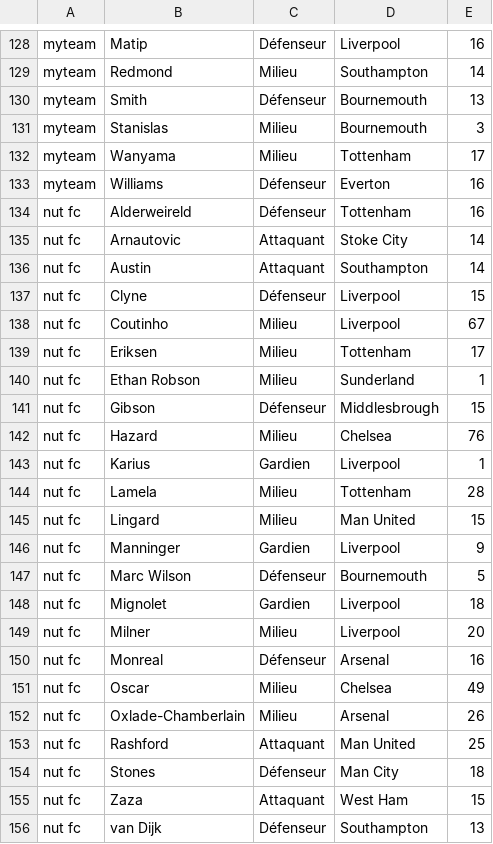
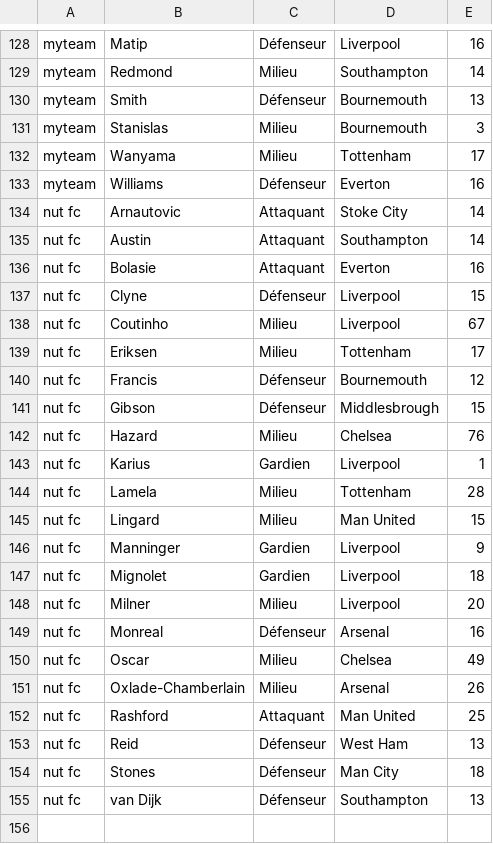
Before and after one commit to hdurix/mpg, a CSV file: mpg-en.csv, drawn as a sheet; only a part is shown, gaps mark what is left out.

Commit message:
automatical commit

```diff
--- a/mpg-en.csv
+++ b/mpg-en.csv
@@ -133,5 +133,5 @@ myteam;Wanyama;Milieu;Tottenham;17
 myteam;Williams;Défenseur;Everton;16
-nut fc;Alderweireld;Défenseur;Tottenham;16
 nut fc;Arnautovic;Attaquant;Stoke City;14
 nut fc;Austin;Attaquant;Southampton;14
+nut fc;Bolasie;Attaquant;Everton;16
 nut fc;Clyne;Défenseur;Liverpool;15
@@ -139,3 +139,3 @@ nut fc;Coutinho;Milieu;Liverpool;67
 nut fc;Eriksen;Milieu;Tottenham;17
-nut fc;Ethan Robson;Milieu;Sunderland;1
+nut fc;Francis;Défenseur;Bournemouth;12
 nut fc;Gibson;Défenseur;Middlesbrough;15
@@ -146,3 +146,2 @@ nut fc;Lingard;Milieu;Man United;15
 nut fc;Manninger;Gardien;Liverpool;9
-nut fc;Marc Wilson;Défenseur;Bournemouth;5
 nut fc;Mignolet;Gardien;Liverpool;18
@@ -153,4 +152,4 @@ nut fc;Oxlade-Chamberlain;Milieu;Arsenal;26
 nut fc;Rashford;Attaquant;Man United;25
+nut fc;Reid;Défenseur;West Ham;13
 nut fc;Stones;Défenseur;Man City;18
-nut fc;Zaza;Attaquant;West Ham;15
 nut fc;van Dijk;Défenseur;Southampton;13
```
